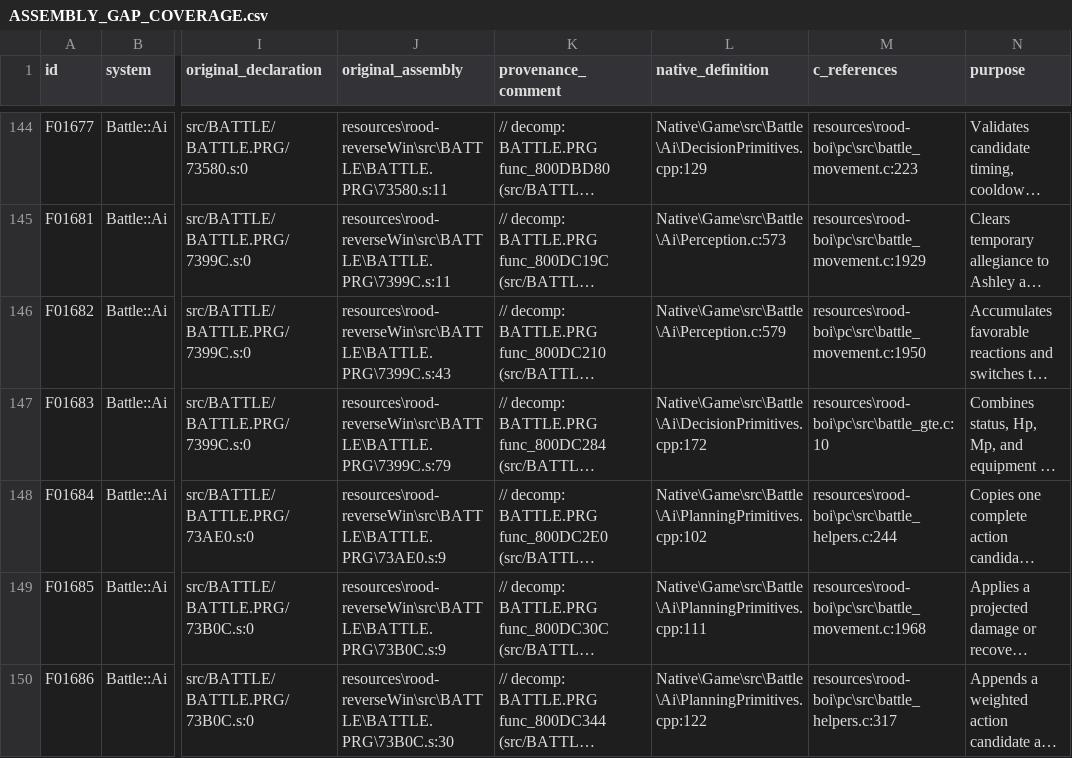
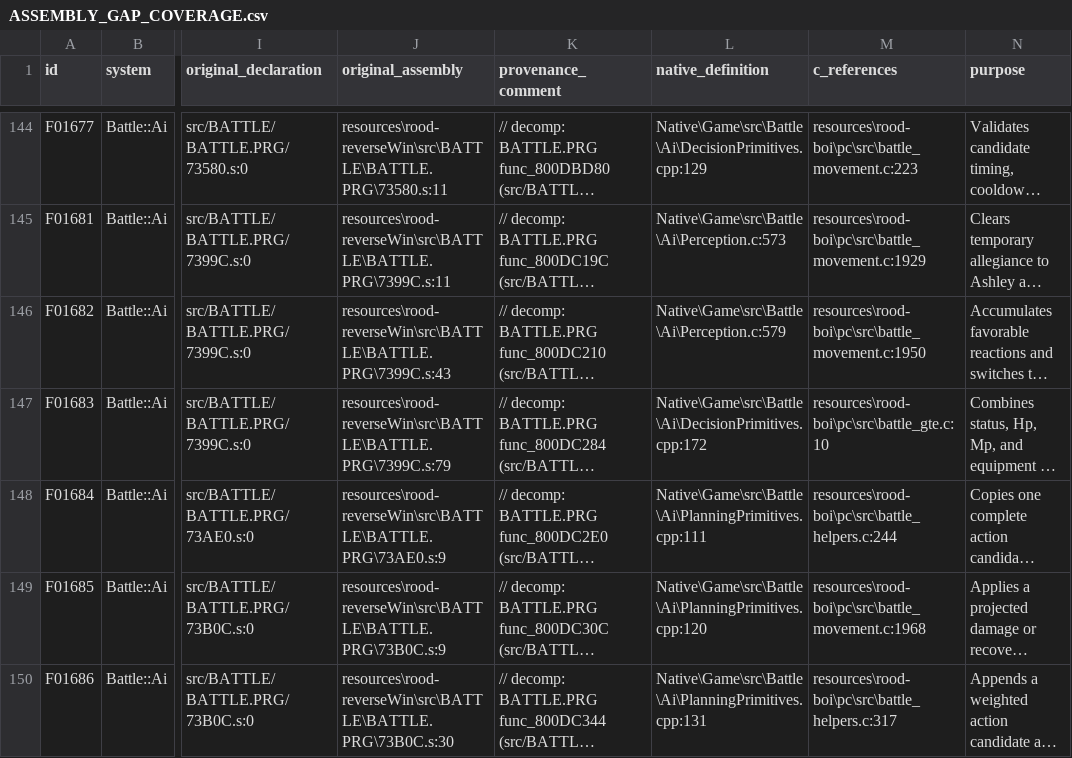
Before and after one commit to JEschete/VS-NativePort, a CSV file: Docs/ASSEMBLY_GAP_COVERAGE.csv, drawn as a sheet; only a part is shown, gaps mark what is left out; long unchanged cells end in …; the diff covers the shown part only; the diff names each change by its address in the sheet, - before the commit and + after, or states it on an @@ line.

```diff
--- a/Docs/ASSEMBLY_GAP_COVERAGE.csv
+++ b/Docs/ASSEMBLY_GAP_COVERAGE.csv
-L148 (native_definition): Native\Game\src\Battle\Ai\PlanningPrimitives.cpp:102
+L148 (native_definition): Native\Game\src\Battle\Ai\PlanningPrimitives.cpp:111
-L149 (native_definition): Native\Game\src\Battle\Ai\PlanningPrimitives.cpp:111
+L149 (native_definition): Native\Game\src\Battle\Ai\PlanningPrimitives.cpp:120
-L150 (native_definition): Native\Game\src\Battle\Ai\PlanningPrimitives.cpp:122
+L150 (native_definition): Native\Game\src\Battle\Ai\PlanningPrimitives.cpp:131
```
Also changed, not shown: 9 edited cells elsewhere in this file, Docs/ASSEMBLY_GAPS.csv, tools/port/owned.csv, 17 other files.
